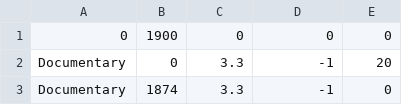
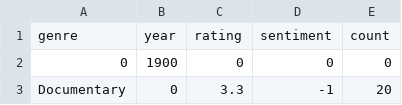
Before and after one commit to brandeld1/datascience_movies, a CSV file: highest_count_genre_per_year.csv, drawn as a sheet; only a part is shown; the shorter side is filled out with more unchanged rows.

```diff
--- a/highest_count_genre_per_year.csv
+++ b/highest_count_genre_per_year.csv
@@ -1 +1,2 @@
+genre,year,rating,sentiment,count
 0,1900,0,0,0
```
Also changed, not shown: highest_rated_genre_per_year.csv, highest_sentiment_genre_per_year.csv.
